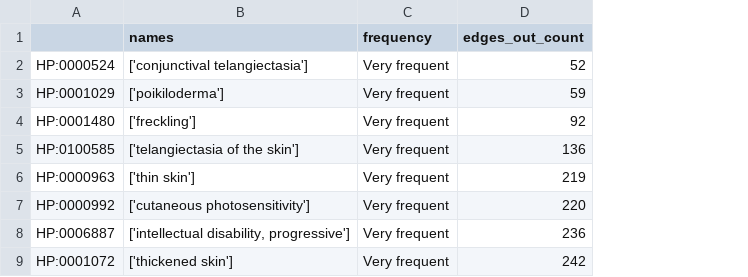
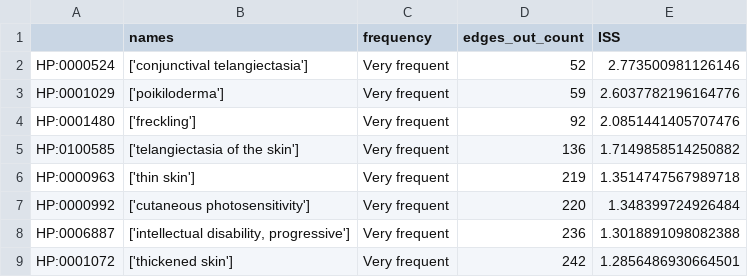
Before and after one commit to polyg314/BTE_notebooks, a CSV file: xp_symptoms_df.csv, drawn as a sheet; only a part is shown; the diff names each change by its address in the sheet, - before the commit and + after, or states it on an @@ line.

Commit message:
more updates to symptoms, XP, etc

```diff
--- a/xp_symptoms_df.csv
+++ b/xp_symptoms_df.csv
+column E (ISS), rows 2-9: 2.773500981126146 | 2.6037782196164776 | 2.0851441405707476 | 1.7149858514250882 | 1.3514747567989718 | 1.348399724926484 | 1.3018891098082388 | 1.2856486930664501
```
Also changed, not shown: 2 other files.
